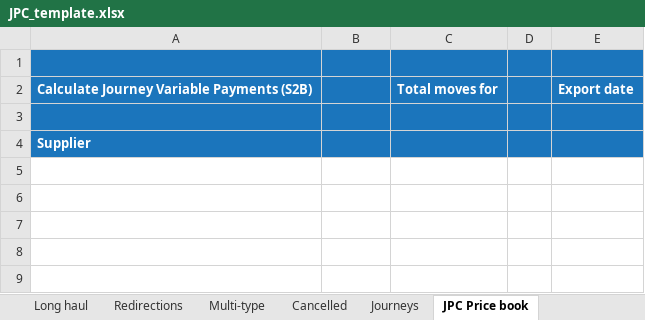
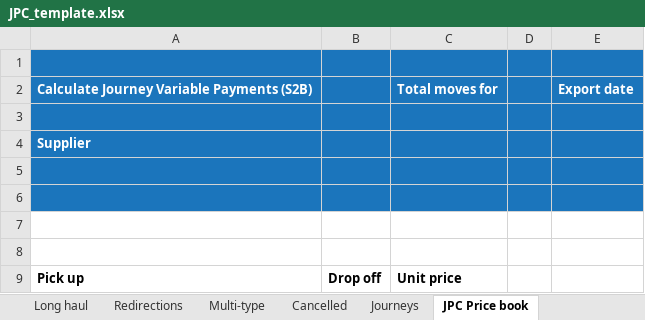
Before and after one commit to ministryofjustice/calculate-journey-variable-payments, an Excel workbook: src/main/resources/spreadsheets/JPC_template.xlsx, sheet JPC Price book, drawn as a sheet; values as stored, in another font and other column widths than the file's, no borders; charts and pictures not drawn; the diff names each change by its address in the sheet, - before the commit and + after, or states it on an @@ line.

Commit message:
P4 2609 download spreadsheet improvements (#190)
* Add headers to JPC Price book tab

* Remove extra row between header and data in most tabs in download sheet

* Add Billable journey count to Journeys tab in download sheet

* Update colour styling of rows in Standard tab of downloadable sheet

* Change assertCellEquals to return Int when passed an Int

```diff
--- a/src/main/resources/spreadsheets/JPC_template.xlsx (sheet JPC Price book)
+++ b/src/main/resources/spreadsheets/JPC_template.xlsx (sheet JPC Price book)
+row 5: (empty)
+row 6: (empty)
+row 7: (empty)
+row 8: (empty)
+row 9: Pick up | Drop off | Unit price
```
Also changed, not shown: sheet Journeys, hidden cells, charts or pictures, 14 other files.
